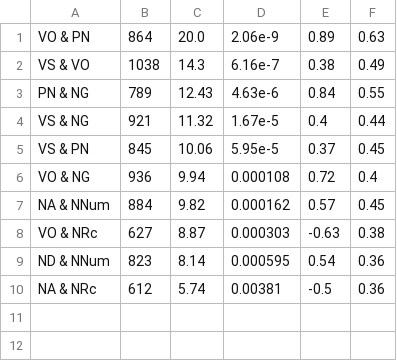
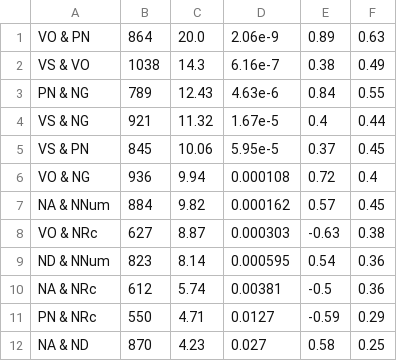
Before and after one commit to hkauhanen/sanguche, a CSV file: results/featuretables/featuretable_interacting_wals.csv, drawn as a sheet.

```diff
--- a/results/featuretables/featuretable_interacting_wals.csv
+++ b/results/featuretables/featuretable_interacting_wals.csv
@@ -10 +10,3 @@ ND & NNum,823,8.14,0.000595,0.54,0.36
 NA & NRc,612,5.74,0.00381,-0.5,0.36
+PN & NRc,550,4.71,0.0127,-0.59,0.29
+NA & ND,870,4.23,0.027,0.58,0.25
```
Also changed, not shown: results/featuretables/featuretable_grambank.csv, results/featuretables/featuretable_wals.csv, 11 other files.
